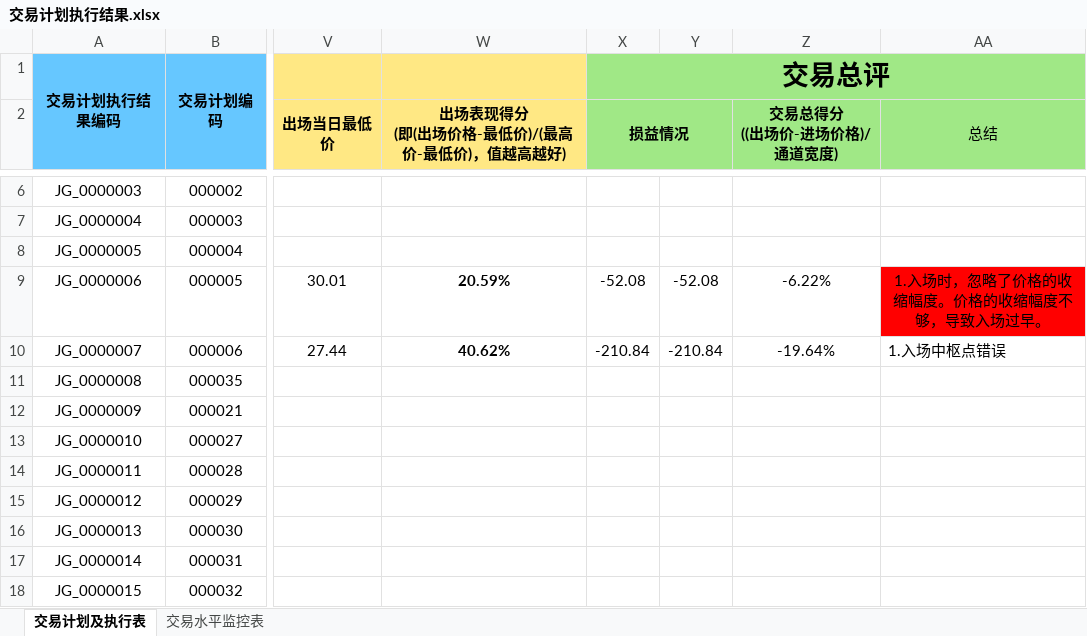
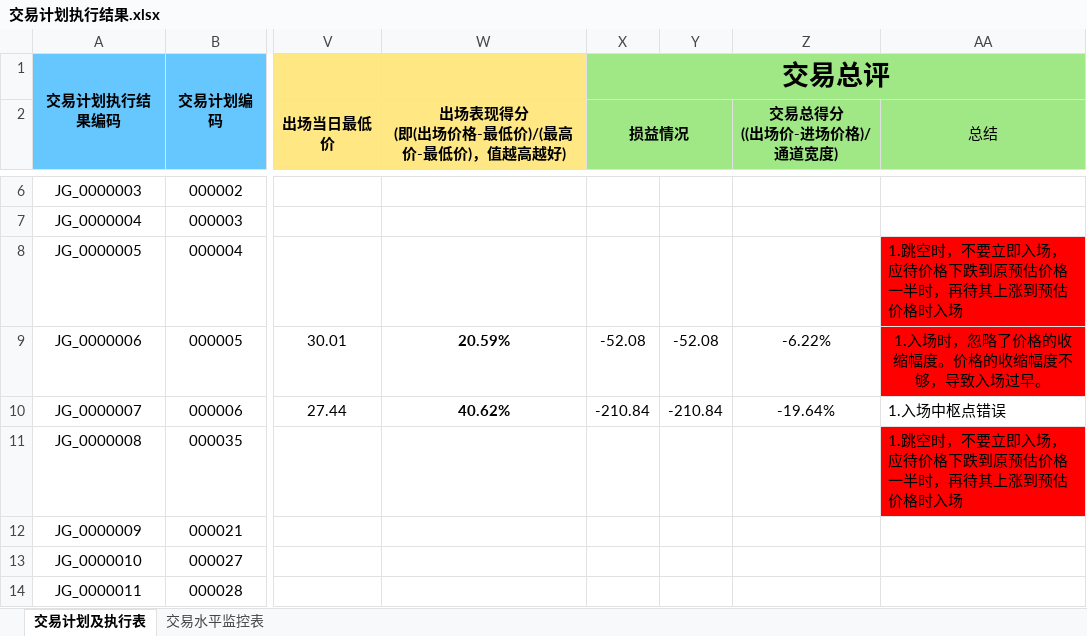
Before and after one commit to leaves-27/life, an Excel workbook: 我的创作/股票/技术投资/SEAP交易系统/交易计划执行结果.xlsx, sheet 交易计划及执行表, drawn as a sheet; only a part is shown, gaps mark what is left out; the shorter side is filled out with more unchanged rows; values as stored, in another font and other column widths than the file's, no borders; the diff names each change by its address in the sheet, - before the commit and + after, or states it on an @@ line.

Commit message:
11

```diff
--- a/我的创作/股票/技术投资/SEAP交易系统/交易计划执行结果.xlsx (sheet 交易计划及执行表)
+++ b/我的创作/股票/技术投资/SEAP交易系统/交易计划执行结果.xlsx (sheet 交易计划及执行表)
-AA8 (总结): (empty)
+AA8 (总结): 1.跳空时，不要立即入场，应待价格下跌到原预估价格一半时，再待其上涨到预估价格时入场
-AA8 fill: none
+AA8 fill: #FF0000
-AA11 (总结): (empty)
+AA11 (总结): 1.跳空时，不要立即入场，应待价格下跌到原预估价格一半时，再待其上涨到预估价格时入场
-AA11 fill: none
+AA11 fill: #FF0000
```
